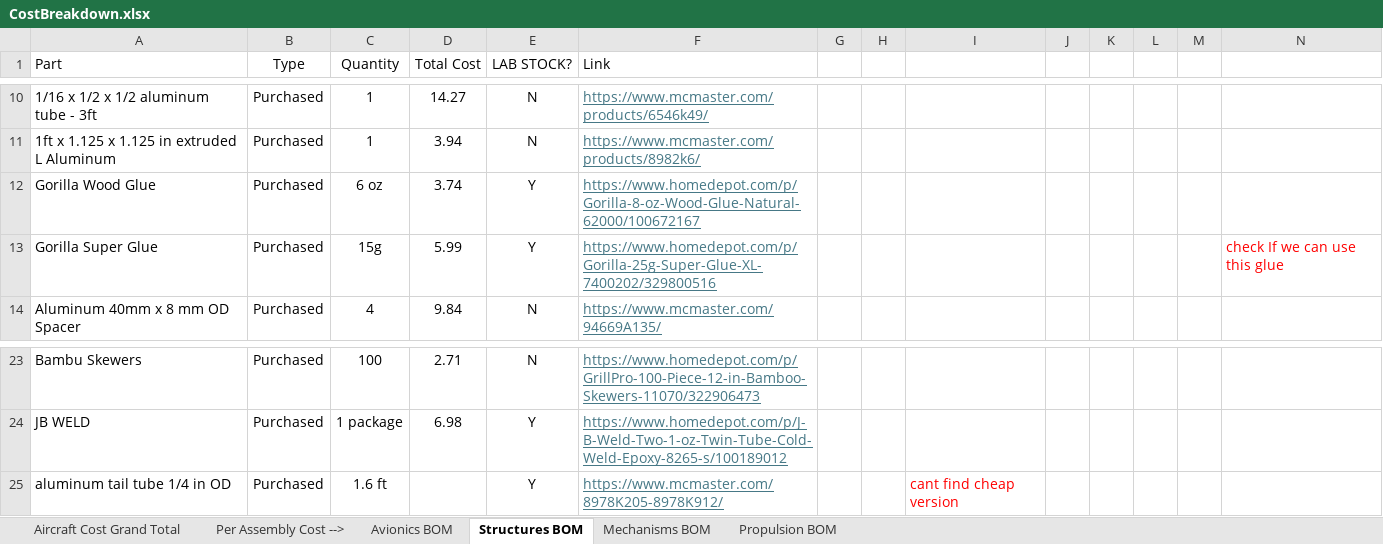
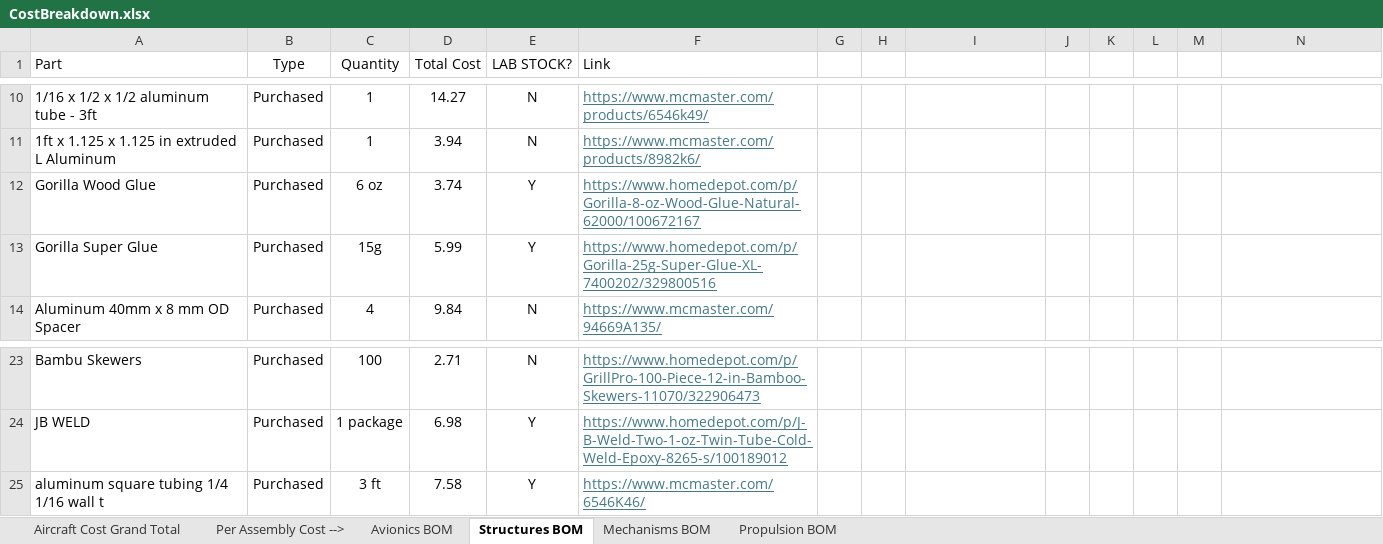
Before and after one commit to HudsonReynolds/451-DBF-Team01, an Excel workbook: CostBreakdown.xlsx, sheet Structures BOM, drawn as a sheet; only a part is shown, gaps mark what is left out; values as stored, in another font and other column widths than the file's, no borders; conditional formats not drawn; removed rows and columns are numbered as before the commit, all else as after; the diff names each change by its address in the sheet, - before the commit and + after, or states it on an @@ line.

```diff
--- a/CostBreakdown.xlsx (sheet Structures BOM)
+++ b/CostBreakdown.xlsx (sheet Structures BOM)
-N13: check If we can use this glue
+N13: (empty)
-row 25: aluminum tail tube 1/4 in OD | Purchased | 1.6 ft |  | Y | https://www.mcmaster.com/8978K205-8978K912/ |  |  | cant find cheap version
+row 25: aluminum square tubing 1/4 1/16 wall t | Purchased | 3 ft | 7.58 | Y | https://www.mcmaster.com/6546K46/
```
Also changed, not shown: sheet Propulsion BOM, sheet Aircraft Cost Grand Total, sheet Per Assembly Cost -->, SizingParams.xlsx, 1 other file.
